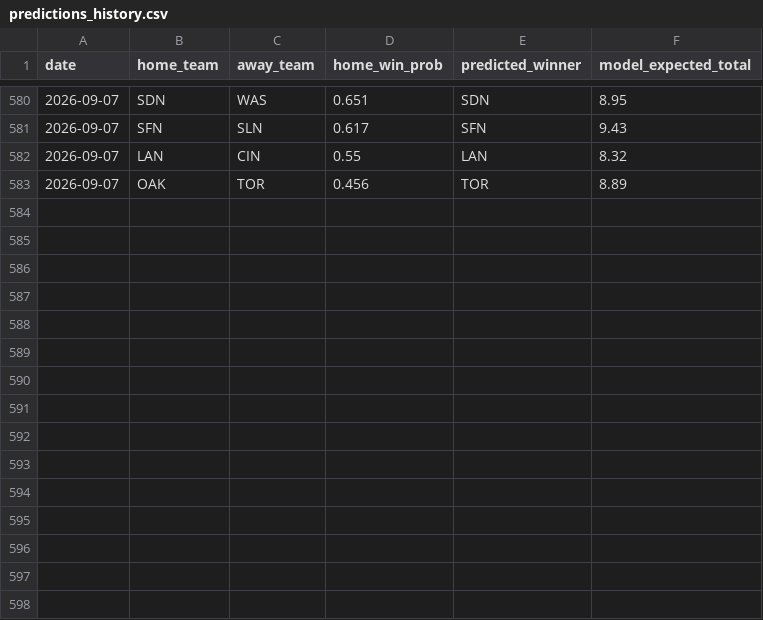
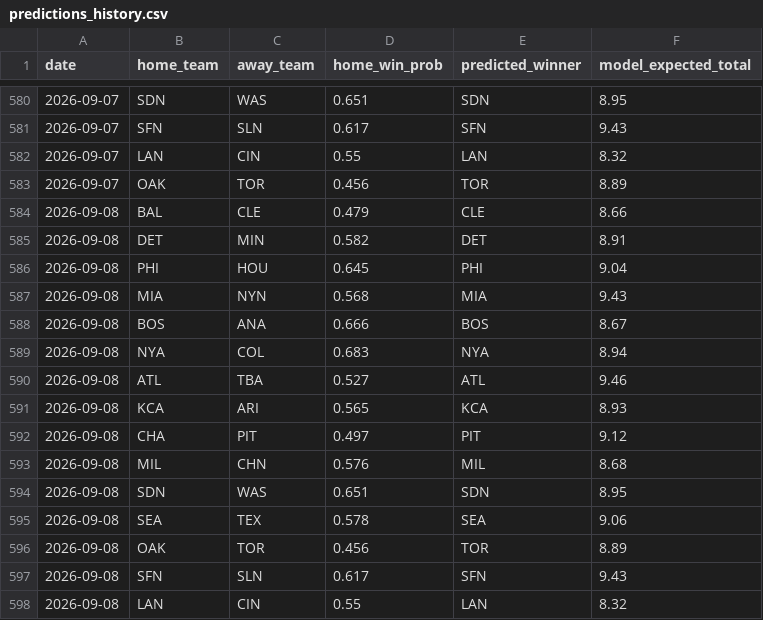
Before and after one commit to andrewhen1999/AutoMLBPredict, a CSV file: MLBPredict/output/predictions_history.csv, drawn as a sheet; only a part is shown, gaps mark what is left out; the diff names each change by its address in the sheet, - before the commit and + after, or states it on an @@ line.

```diff
--- a/MLBPredict/output/predictions_history.csv
+++ b/MLBPredict/output/predictions_history.csv
+row 584: 2026-09-08 | BAL | CLE | 0.479 | CLE | 8.66
+row 585: 2026-09-08 | DET | MIN | 0.582 | DET | 8.91
+row 586: 2026-09-08 | PHI | HOU | 0.645 | PHI | 9.04
+row 587: 2026-09-08 | MIA | NYN | 0.568 | MIA | 9.43
+row 588: 2026-09-08 | BOS | ANA | 0.666 | BOS | 8.67
+row 589: 2026-09-08 | NYA | COL | 0.683 | NYA | 8.94
+row 590: 2026-09-08 | ATL | TBA | 0.527 | ATL | 9.46
+row 591: 2026-09-08 | KCA | ARI | 0.565 | KCA | 8.93
+row 592: 2026-09-08 | CHA | PIT | 0.497 | PIT | 9.12
+row 593: 2026-09-08 | MIL | CHN | 0.576 | MIL | 8.68
+row 594: 2026-09-08 | SDN | WAS | 0.651 | SDN | 8.95
+row 595: 2026-09-08 | SEA | TEX | 0.578 | SEA | 9.06
+row 596: 2026-09-08 | OAK | TOR | 0.456 | TOR | 8.89
+row 597: 2026-09-08 | SFN | SLN | 0.617 | SFN | 9.43
+row 598: 2026-09-08 | LAN | CIN | 0.55 | LAN | 8.32
```
